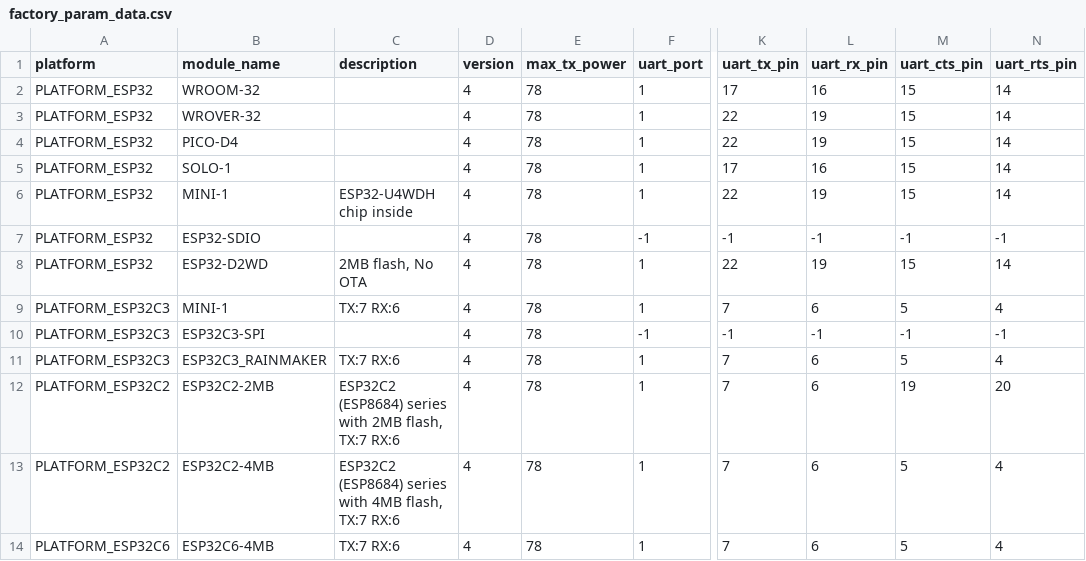
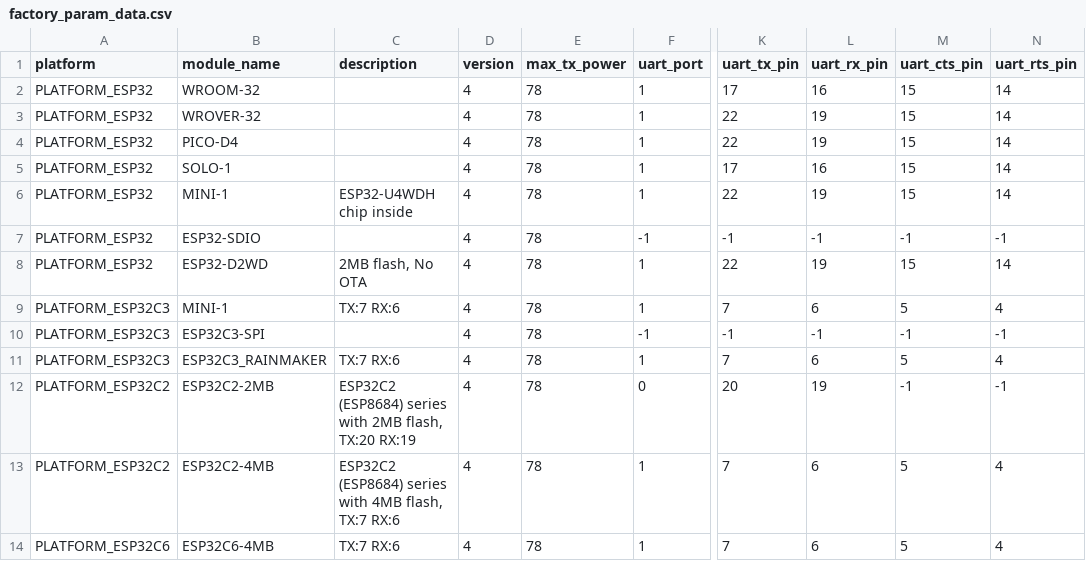
Before and after one commit to espressif/esp-at, a CSV file: components/customized_partitions/raw_data/factory_param/factory_param_data.csv, drawn as a sheet; only a part is shown, gaps mark what is left out; the diff names each change by its address in the sheet, - before the commit and + after, or states it on an @@ line.

Commit message:
Changed AT commands UART configuration

```diff
--- a/components/customized_partitions/raw_data/factory_param/factory_param_data.csv
+++ b/components/customized_partitions/raw_data/factory_param/factory_param_data.csv
-C12 (description): …2MB flash, TX:7 RX:6
+C12 (description): …2MB flash, TX:20 RX:19
-F12 (uart_port): 1
+F12 (uart_port): 0
-K12 (uart_tx_pin): 7
+K12 (uart_tx_pin): 20
-L12 (uart_rx_pin): 6
+L12 (uart_rx_pin): 19
-M12 (uart_cts_pin): 19
+M12 (uart_cts_pin): -1
-N12 (uart_rts_pin): 20
+N12 (uart_rts_pin): -1
```
